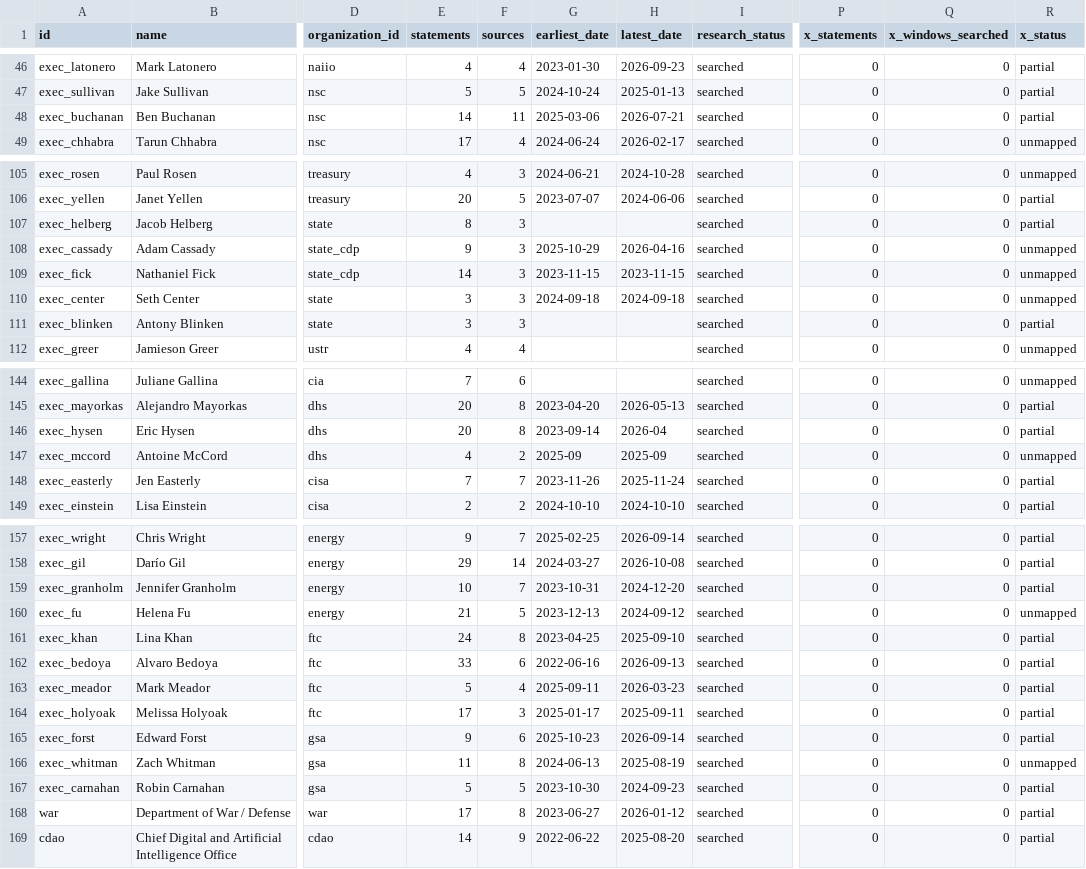
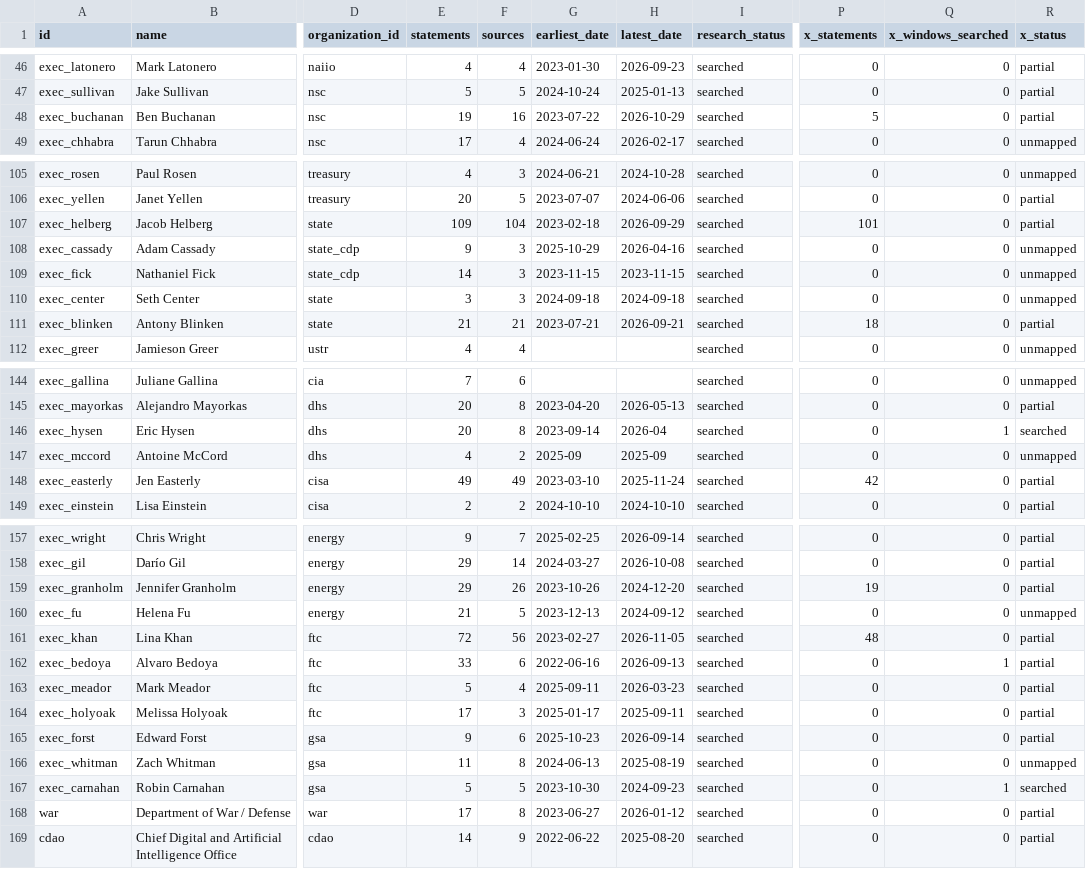
Before and after one commit to harshul-basava/what-washington-says-about-ai, a CSV file: site/data/federal_coverage.csv, drawn as a sheet; only a part is shown, gaps mark what is left out; the diff covers the shown part only; the diff names each change by its address in the sheet, - before the commit and + after, or states it on an @@ line.

```diff
--- a/site/data/federal_coverage.csv
+++ b/site/data/federal_coverage.csv
-E48 (statements): 14
+E48 (statements): 19
-F48 (sources): 11
+F48 (sources): 16
-G48 (earliest_date): 2025-03-06
+G48 (earliest_date): 2023-07-22
-H48 (latest_date): 2026-07-21
+H48 (latest_date): 2026-10-29
-P48 (x_statements): 0
+P48 (x_statements): 5
-E107 (statements): 8
+E107 (statements): 109
-F107 (sources): 3
+F107 (sources): 104
-G107 (earliest_date): (empty)
+G107 (earliest_date): 2023-02-18
-H107 (latest_date): (empty)
+H107 (latest_date): 2026-09-29
-P107 (x_statements): 0
+P107 (x_statements): 101
-E111 (statements): 3
+E111 (statements): 21
-F111 (sources): 3
+F111 (sources): 21
-G111 (earliest_date): (empty)
+G111 (earliest_date): 2023-07-21
-H111 (latest_date): (empty)
+H111 (latest_date): 2026-09-21
-P111 (x_statements): 0
+P111 (x_statements): 18
-Q146 (x_windows_searched): 0
+Q146 (x_windows_searched): 1
-R146 (x_status): partial
+R146 (x_status): searched
-E148 (statements): 7
+E148 (statements): 49
-F148 (sources): 7
+F148 (sources): 49
-G148 (earliest_date): 2023-11-26
+G148 (earliest_date): 2023-03-10
-P148 (x_statements): 0
+P148 (x_statements): 42
-E159 (statements): 10
+E159 (statements): 29
-F159 (sources): 7
+F159 (sources): 26
-G159 (earliest_date): 2023-10-31
+G159 (earliest_date): 2023-10-26
-P159 (x_statements): 0
+P159 (x_statements): 19
-E161 (statements): 24
+E161 (statements): 72
-F161 (sources): 8
+F161 (sources): 56
-G161 (earliest_date): 2023-04-25
+G161 (earliest_date): 2023-02-27
-H161 (latest_date): 2025-09-10
+H161 (latest_date): 2026-11-05
-P161 (x_statements): 0
+P161 (x_statements): 48
-Q162 (x_windows_searched): 0
+Q162 (x_windows_searched): 1
-Q167 (x_windows_searched): 0
+Q167 (x_windows_searched): 1
-R167 (x_status): partial
+R167 (x_status): searched
```
Also changed, not shown: 20 edited cells elsewhere in this file, site/data/policies.csv, 28 other files.
